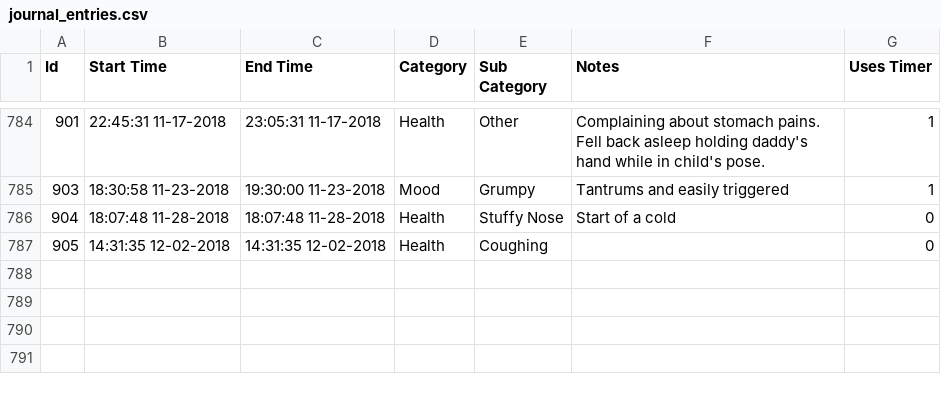
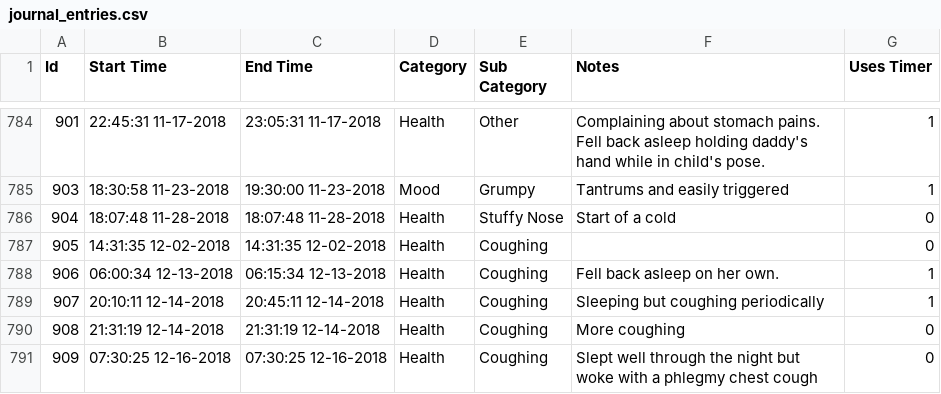
Before and after one commit to canadianveggie/astrid, a CSV file: _data/journal_entries.csv, drawn as a sheet; only a part is shown, gaps mark what is left out.

```diff
--- a/_data/journal_entries.csv
+++ b/_data/journal_entries.csv
@@ -787 +787,5 @@ Id, Start Time, End Time, Category, Sub Category, Notes, Uses Timer
 905,14:31:35 12-02-2018,14:31:35 12-02-2018,Health,Coughing,,0
+906,06:00:34 12-13-2018,06:15:34 12-13-2018,Health,Coughing,Fell back asleep on her own.,1
+907,20:10:11 12-14-2018,20:45:11 12-14-2018,Health,Coughing,Sleeping but coughing periodically,1
+908,21:31:19 12-14-2018,21:31:19 12-14-2018,Health,Coughing,More coughing,0
+909,07:30:25 12-16-2018,07:30:25 12-16-2018,Health,Coughing,Slept well through the night but woke with a phlegmy chest cough,0
```
Also changed, not shown: _data/growths.csv, _data/medicine_records.csv.
